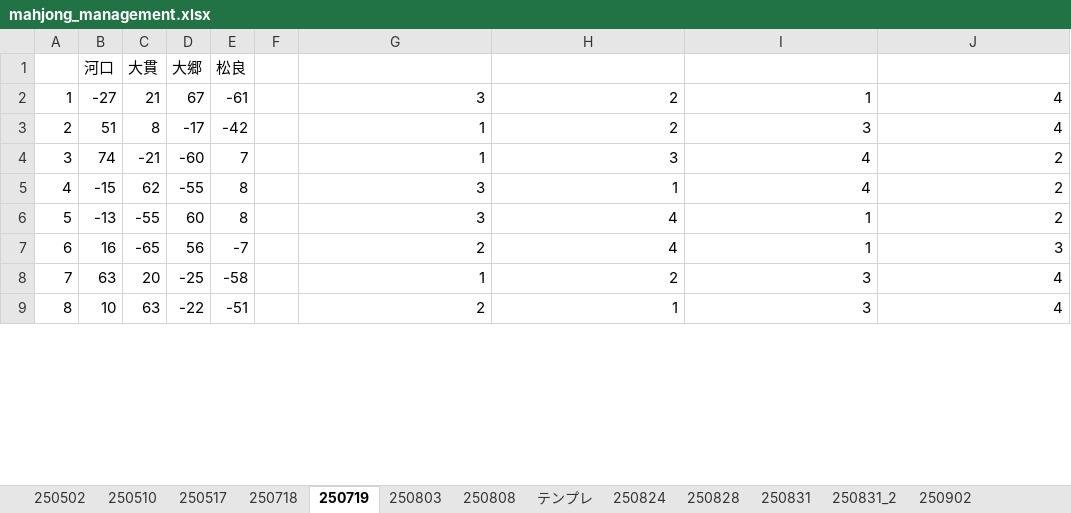
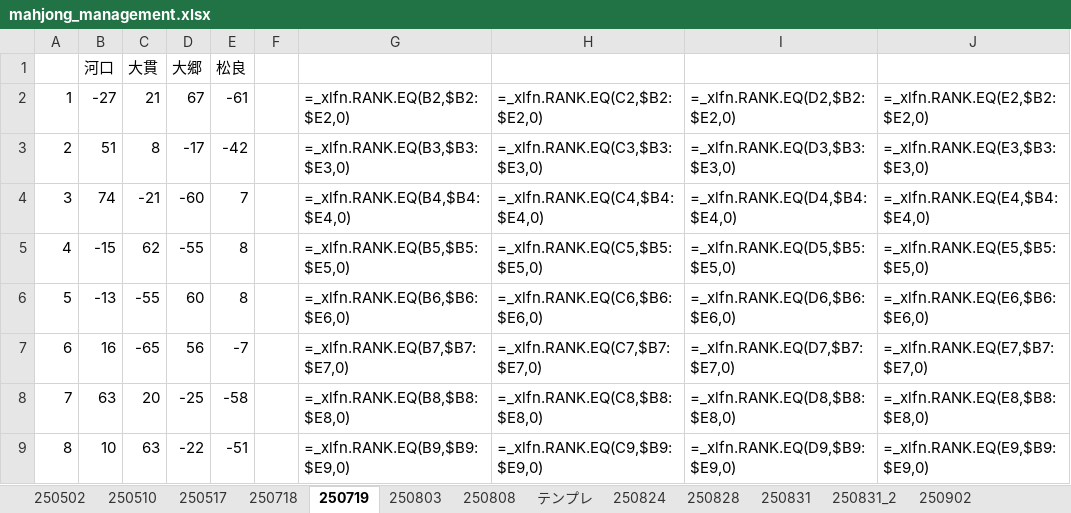
Before and after one commit to ShinjiOhgo/--, an Excel workbook: mahjong_management.xlsx, sheet 250719, drawn as a sheet; only a part is shown; values as stored, in another font and other column widths than the file's, no borders; formulas without a stored value are shown as written; the diff covers the shown part only; the diff names each change by its address in the sheet, - before the commit and + after, or states it on an @@ line.

```diff
--- a/mahjong_management.xlsx (sheet 250719)
+++ b/mahjong_management.xlsx (sheet 250719)
-G2: 3
+G2: =_xlfn.RANK.EQ(B2,$B2:$E2,0)
-H2: 2
+H2: =_xlfn.RANK.EQ(C2,$B2:$E2,0)
-I2: 1
+I2: =_xlfn.RANK.EQ(D2,$B2:$E2,0)
-J2: 4
+J2: =_xlfn.RANK.EQ(E2,$B2:$E2,0)
-G3: 1
+G3: =_xlfn.RANK.EQ(B3,$B3:$E3,0)
-H3: 2
+H3: =_xlfn.RANK.EQ(C3,$B3:$E3,0)
-I3: 3
+I3: =_xlfn.RANK.EQ(D3,$B3:$E3,0)
-J3: 4
+J3: =_xlfn.RANK.EQ(E3,$B3:$E3,0)
-G4: 1
+G4: =_xlfn.RANK.EQ(B4,$B4:$E4,0)
-H4: 3
+H4: =_xlfn.RANK.EQ(C4,$B4:$E4,0)
-I4: 4
+I4: =_xlfn.RANK.EQ(D4,$B4:$E4,0)
-J4: 2
+J4: =_xlfn.RANK.EQ(E4,$B4:$E4,0)
-G5: 3
+G5: =_xlfn.RANK.EQ(B5,$B5:$E5,0)
-H5: 1
+H5: =_xlfn.RANK.EQ(C5,$B5:$E5,0)
-I5: 4
+I5: =_xlfn.RANK.EQ(D5,$B5:$E5,0)
-J5: 2
+J5: =_xlfn.RANK.EQ(E5,$B5:$E5,0)
-G6: 3
+G6: =_xlfn.RANK.EQ(B6,$B6:$E6,0)
-H6: 4
+H6: =_xlfn.RANK.EQ(C6,$B6:$E6,0)
-I6: 1
+I6: =_xlfn.RANK.EQ(D6,$B6:$E6,0)
-J6: 2
+J6: =_xlfn.RANK.EQ(E6,$B6:$E6,0)
-G7: 2
+G7: =_xlfn.RANK.EQ(B7,$B7:$E7,0)
-H7: 4
+H7: =_xlfn.RANK.EQ(C7,$B7:$E7,0)
-I7: 1
+I7: =_xlfn.RANK.EQ(D7,$B7:$E7,0)
-J7: 3
+J7: =_xlfn.RANK.EQ(E7,$B7:$E7,0)
-G8: 1
+G8: =_xlfn.RANK.EQ(B8,$B8:$E8,0)
-H8: 2
+H8: =_xlfn.RANK.EQ(C8,$B8:$E8,0)
-I8: 3
+I8: =_xlfn.RANK.EQ(D8,$B8:$E8,0)
-J8: 4
+J8: =_xlfn.RANK.EQ(E8,$B8:$E8,0)
-G9: 2
+G9: =_xlfn.RANK.EQ(B9,$B9:$E9,0)
-H9: 1
+H9: =_xlfn.RANK.EQ(C9,$B9:$E9,0)
-I9: 3
+I9: =_xlfn.RANK.EQ(D9,$B9:$E9,0)
-J9: 4
+J9: =_xlfn.RANK.EQ(E9,$B9:$E9,0)
```
Also changed, not shown: 28 edited cells elsewhere in this sheet, sheet 250803, sheet 250718, sheet 250517, sheet 251002, sheet 250510, sheet 250808, 1 other file.
